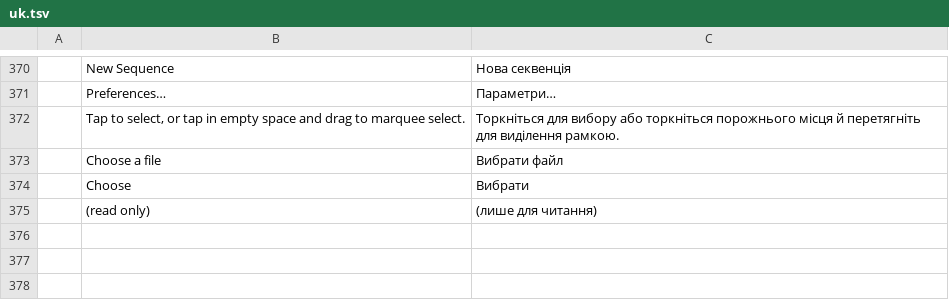
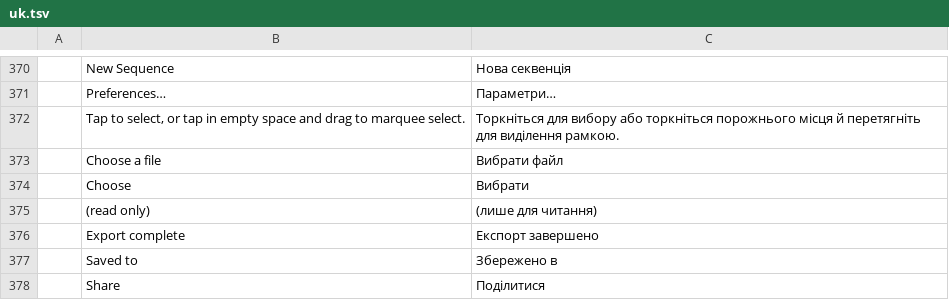
Before and after one commit to Gotya-OFFCIAL/filmcraft, a TSV file: crates/ui-egui/src/i18n/uk.tsv, drawn as a sheet; only a part is shown, gaps mark what is left out.

Commit message:
android: system picker for import, Download for export, a complete panel
Import now opens Android's own document picker (ACTION_OPEN_DOCUMENT via
the new PlatformBridge.java + FilmCraftActivity, the NativeActivity
subclass that receives onActivityResult): every document provider appears
in it, multi-select works, and the picked content:// documents are copied
to the cache and answered as real paths on the run_dialog channel. Save
and folder picks stay with the in-app browser - they name paths the app
writes. The export default moves to /sdcard/Download/FilmCraft (the app's
external dir stays the fallback where scoped storage refuses the shared
folder), so exports land where a phone user looks for them.

A finished export opens a complete panel (Export complete / Saved to /
Preview / Share / Close, all eleven catalogs): Preview and Share scan the
file into the MediaStore for a content:// uri and launch ACTION_VIEW or
the ACTION_SEND chooser. The panel watches export jobs to their end, and
keeps watching through the window between the exporter's finished flag
and the worker's published result - the job waker's closing repaint can
land exactly there, and dropping the job on that first look lost the
panel entirely.

Device checks on MuMu: the SAF picker opens (documentsui/.picker.PickActivity),
a picked png round-trips into the project (12 -> 13 items) with its cache
copy present, and the export location field shows /sdcard/Download/FilmCraft
with a 34,899,496-byte export landing there (byte-identical to the same
export before, the deterministic-output baseline). The complete panel
itself ran out of emulator budget to re-verify after a VM dropout (the
host ComfyUI session OOMed the GPU mid-afternoon) and carries the race
fix plus watch/done logging for the next run.

```diff
--- a/crates/ui-egui/src/i18n/uk.tsv
+++ b/crates/ui-egui/src/i18n/uk.tsv
@@ -375 +375,4 @@
 	(read only)	(лише для читання)
+	Export complete	Експорт завершено
+	Saved to	Збережено в
+	Share	Поділитися
```
Also changed, not shown: crates/ui-egui/src/i18n/de.tsv, crates/ui-egui/src/i18n/fr.tsv, 15 other files.
